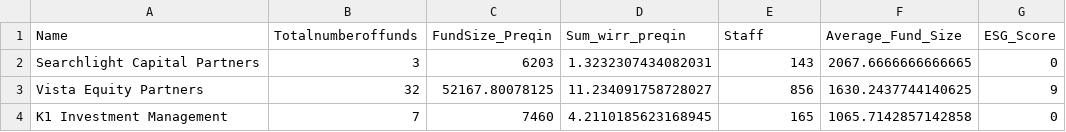
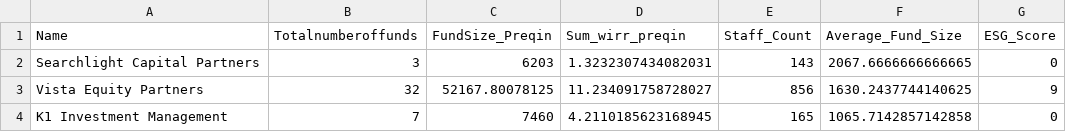
Before and after one commit to Krishiv-J/ESG-in-Private-Equity, a CSV file: data/analysis_data/cleaned_data1.csv, drawn as a sheet; only a part is shown.

```diff
--- a/data/analysis_data/cleaned_data1.csv
+++ b/data/analysis_data/cleaned_data1.csv
@@ -1,2 +1,2 @@
-Name,Totalnumberoffunds,FundSize_Preqin,Sum_wirr_preqin,Staff,Average_Fund_Size,ESG_Score
+Name,Totalnumberoffunds,FundSize_Preqin,Sum_wirr_preqin,Staff_Count,Average_Fund_Size,ESG_Score
 Searchlight Capital Partners,3,6203,1.3232307434082031,143,2067.6666666666665,0
```
Also changed, not shown: 5 other files.
